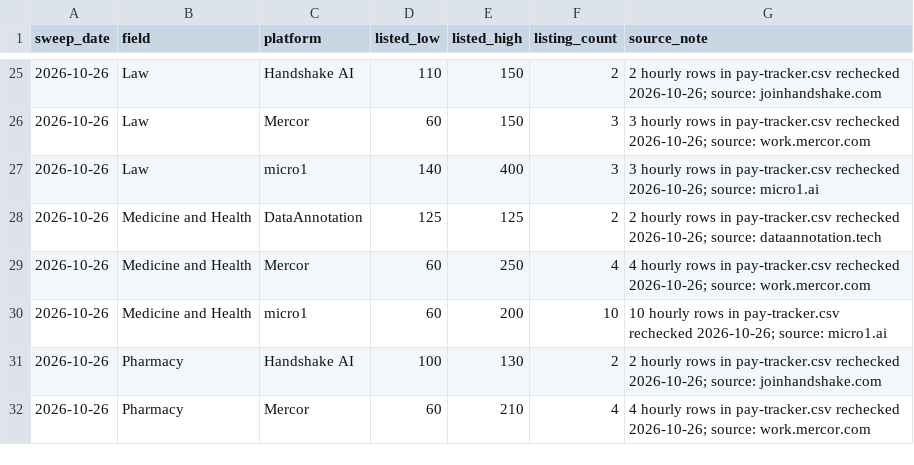
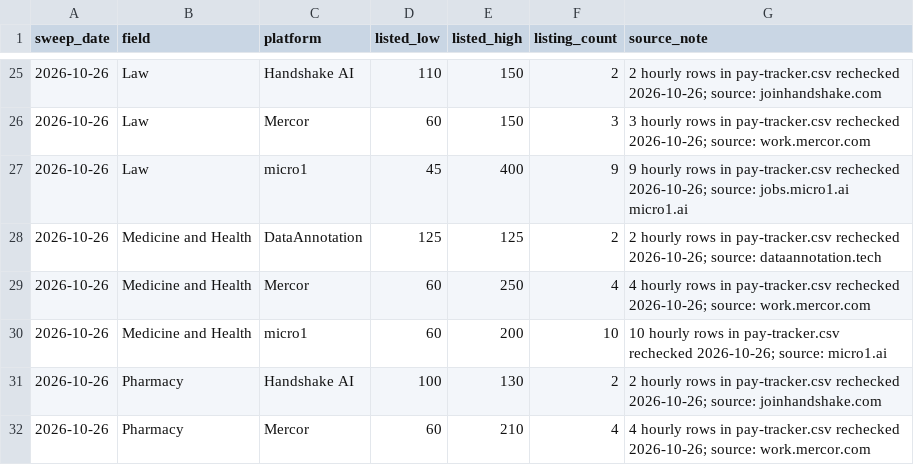
Before and after one commit to knackboard-data/pay-data, a CSV file: pay-tracker-history.csv, drawn as a sheet; only a part is shown, gaps mark what is left out.

```diff
--- a/pay-tracker-history.csv
+++ b/pay-tracker-history.csv
@@ -26,3 +26,3 @@ sweep_date,field,platform,listed_low,listed_high,listing_count,source_note
 2026-10-26,Law,Mercor,60,150,3,3 hourly rows in pay-tracker.csv rechecked 2026-10-26; source: work.mercor.com
-2026-10-26,Law,micro1,140,400,3,3 hourly rows in pay-tracker.csv rechecked 2026-10-26; source: micro1.ai
+2026-10-26,Law,micro1,45,400,9,9 hourly rows in pay-tracker.csv rechecked 2026-10-26; source: jobs.micro1.ai micro1.ai
 2026-10-26,Medicine and Health,DataAnnotation,125,125,2,2 hourly rows in pay-tracker.csv rechecked 2026-10-26; source: dataannotation.tech
```
Also changed, not shown: changelog.csv, pay-tracker.csv, 2 other files.
